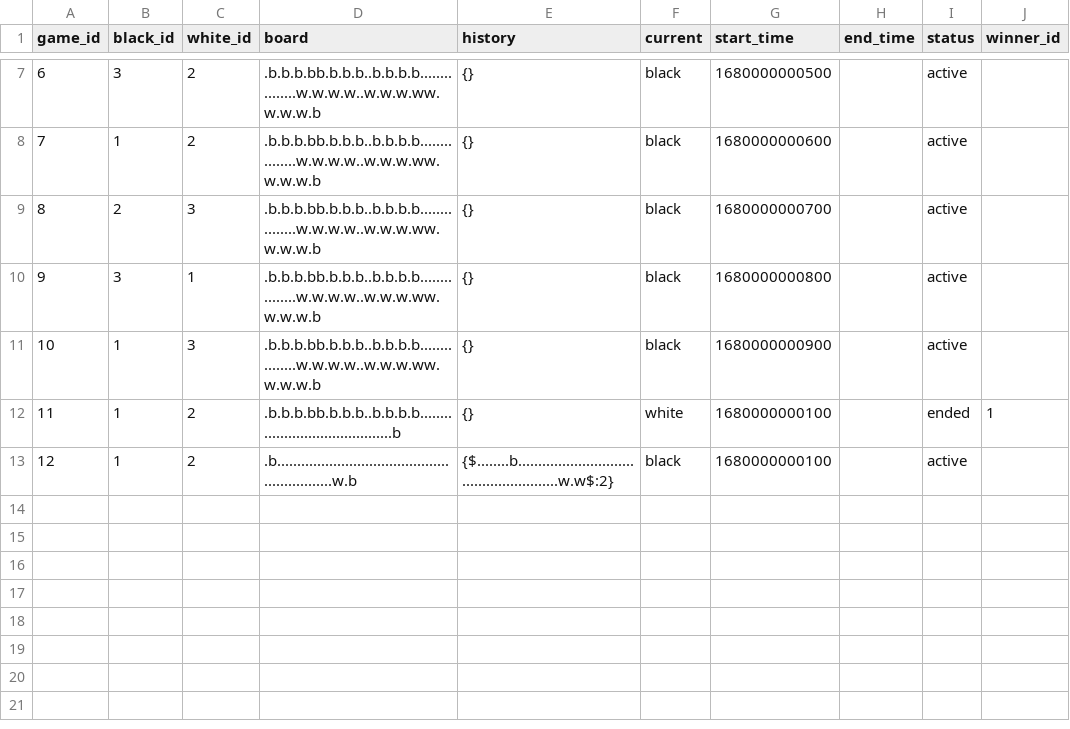
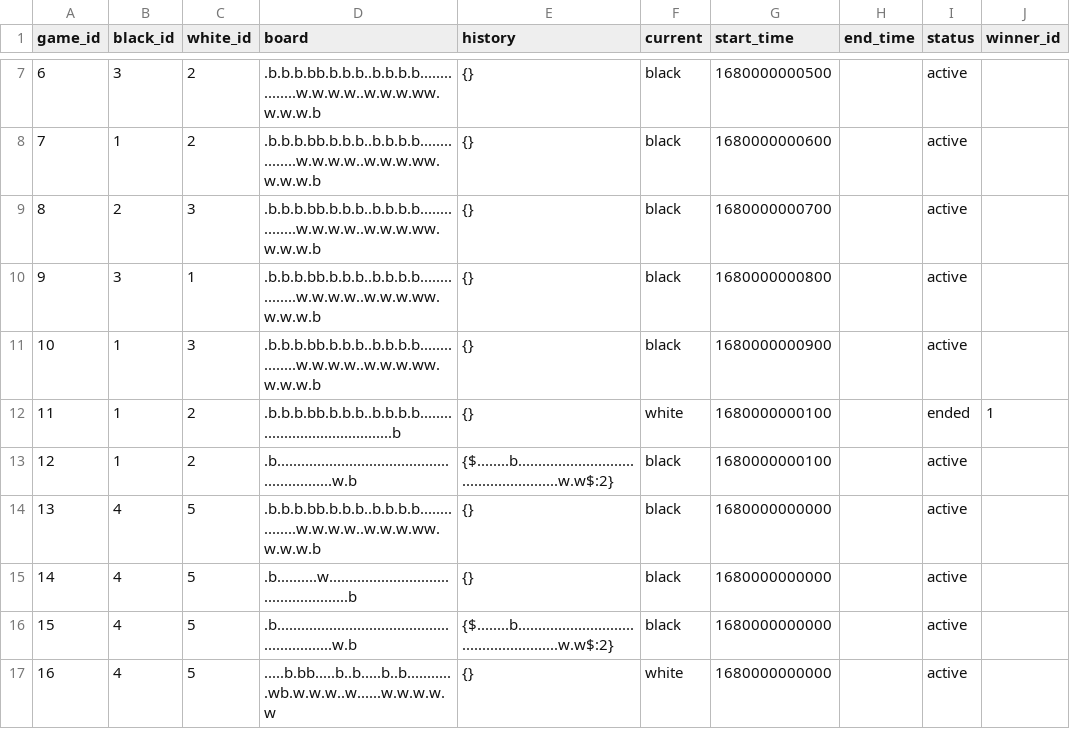
Before and after one commit to ivauol/game-night, a CSV file: ktor/src/main/resources/data/games.csv, drawn as a sheet; only a part is shown, gaps mark what is left out.

Commit message:
made test data for presentation

```diff
--- a/ktor/src/main/resources/data/games.csv
+++ b/ktor/src/main/resources/data/games.csv
@@ -13 +13,5 @@ game_id,black_id,white_id,board,history,current,start_time,end_time,status,winne
 12,1,2,.b............................................................w.b,{$........b.....................................................w.w$:2},black,1680000000100,,active,
+13,4,5,.b.b.b.bb.b.b.b..b.b.b.b................w.w.w.w..w.w.w.ww.w.w.w.b,{},black,1680000000000,,active,
+14,4,5,.b..........w...................................................b,{},black,1680000000000,,active,
+15,4,5,.b............................................................w.b,{$........b.....................................................w.w$:2},black,1680000000000,,active,
+16,4,5,.....b.bb.....b..b.....b..b............wb.w.w.w..w......w.w.w.w.w,{},white,1680000000000,,active,
```
Also changed, not shown: 3 other files.
